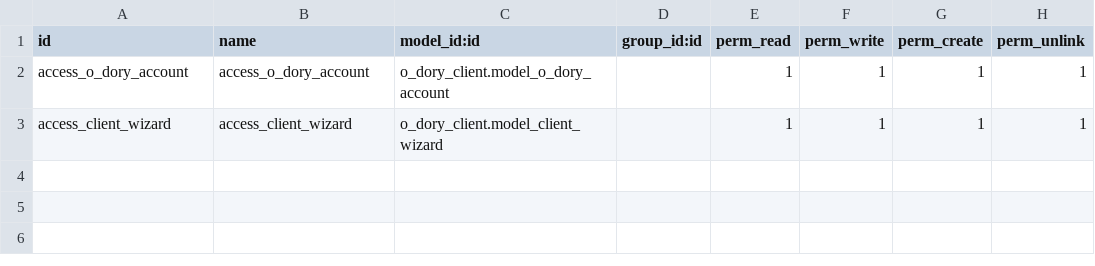
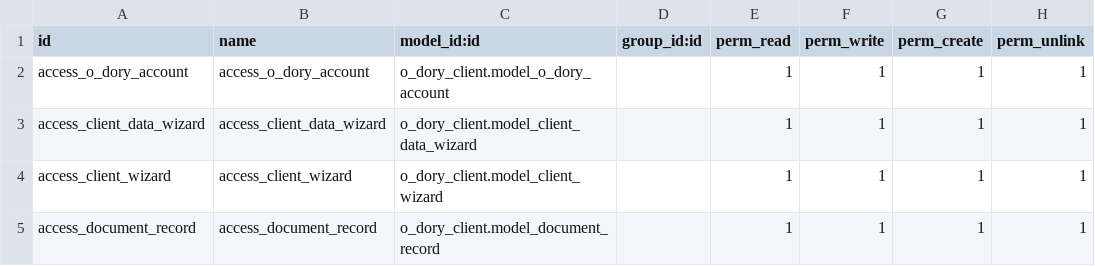
Before and after one commit to emmiehe/o-dory, a CSV file: o_dory_client/security/ir.model.access.csv, drawn as a sheet; the diff names each change by its address in the sheet, - before the commit and + after, or states it on an @@ line.

```diff
--- a/o_dory_client/security/ir.model.access.csv
+++ b/o_dory_client/security/ir.model.access.csv
+row 3: access_client_data_wizard | access_client_data_wizard | o_dory_client.model_client_data_wizard |  | 1 | 1 | 1 | 1
+row 5: access_document_record | access_document_record | o_dory_client.model_document_record |  | 1 | 1 | 1 | 1
```
Also changed, not shown: 6 other files.
